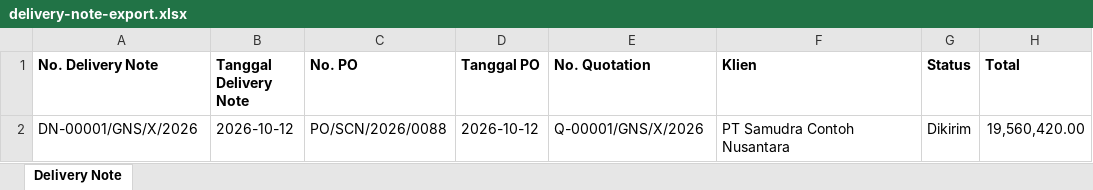
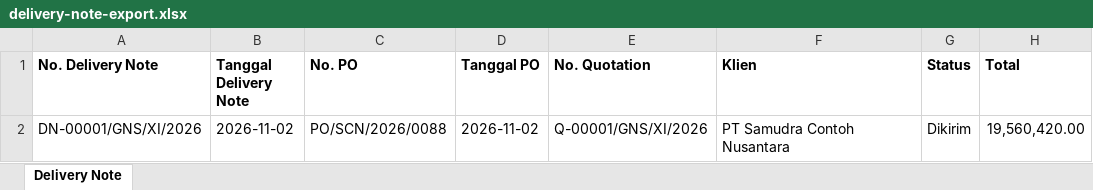
Before and after one commit to nathangalung/Project-InternalGNS, an Excel workbook: docs/example/delivery-note-export.xlsx, sheet Delivery Note, drawn as a sheet; values as stored, in another font and other column widths than the file's, no borders; the diff names each change by its address in the sheet, - before the commit and + after, or states it on an @@ line.

```diff
--- a/docs/example/delivery-note-export.xlsx (sheet Delivery Note)
+++ b/docs/example/delivery-note-export.xlsx (sheet Delivery Note)
-A2 (No. Delivery Note): DN-00001/GNS/X/2026
+A2 (No. Delivery Note): DN-00001/GNS/XI/2026
-B2 (Tanggal Delivery Note): 2026-10-12
+B2 (Tanggal Delivery Note): 2026-11-02
-D2 (Tanggal PO): 2026-10-12
+D2 (Tanggal PO): 2026-11-02
-E2 (No. Quotation): Q-00001/GNS/X/2026
+E2 (No. Quotation): Q-00001/GNS/XI/2026
```
Also changed, not shown: docs/example/coretax-export.xlsx, docs/example/dashboard-export.xlsx, 8 other files.
